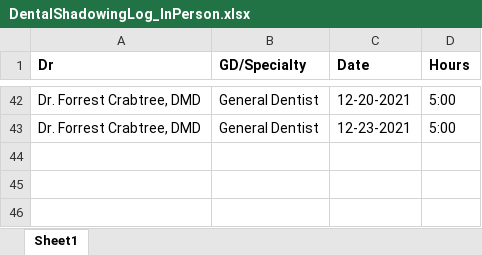
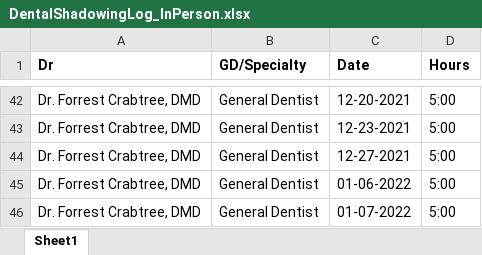
Before and after one commit to Gaw1521/Updated_DentalShadowingRepository, an Excel workbook: DentalShadowingLog_InPerson.xlsx, sheet Sheet1, drawn as a sheet; only a part is shown, gaps mark what is left out; values as stored, in another font and other column widths than the file's, no borders; the diff names each change by its address in the sheet, - before the commit and + after, or states it on an @@ line.

```diff
--- a/DentalShadowingLog_InPerson.xlsx (sheet Sheet1)
+++ b/DentalShadowingLog_InPerson.xlsx (sheet Sheet1)
+row 44: Dr. Forrest Crabtree, DMD | General Dentist | 12-27-2021 | 5:00
+row 45: Dr. Forrest Crabtree, DMD | General Dentist | 01-06-2022 | 5:00
+row 46: Dr. Forrest Crabtree, DMD | General Dentist | 01-07-2022 | 5:00
```
Also changed, not shown: 1 other file.
